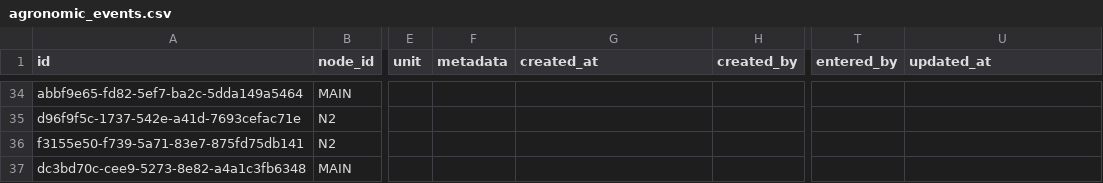
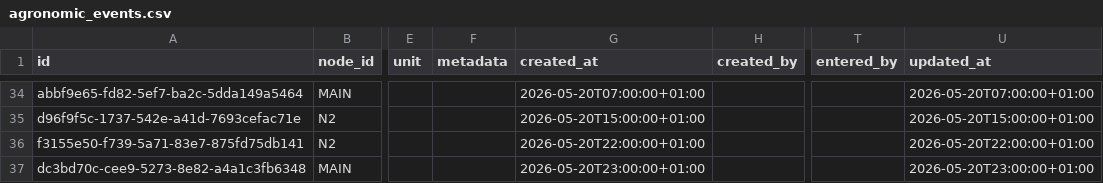
Before and after one commit to abdou-henna/agri-iot-backend, a CSV file: Csvdemo/agronomic_events.csv, drawn as a sheet; only a part is shown, gaps mark what is left out; the diff covers the shown part only; the diff names each change by its address in the sheet, - before the commit and + after, or states it on an @@ line.

```diff
--- a/Csvdemo/agronomic_events.csv
+++ b/Csvdemo/agronomic_events.csv
-G34 (created_at): (empty)
+G34 (created_at): 2026-05-20T07:00:00+01:00
-U34 (updated_at): (empty)
+U34 (updated_at): 2026-05-20T07:00:00+01:00
-G35 (created_at): (empty)
+G35 (created_at): 2026-05-20T15:00:00+01:00
-U35 (updated_at): (empty)
+U35 (updated_at): 2026-05-20T15:00:00+01:00
-G36 (created_at): (empty)
+G36 (created_at): 2026-05-20T22:00:00+01:00
-U36 (updated_at): (empty)
+U36 (updated_at): 2026-05-20T22:00:00+01:00
-G37 (created_at): (empty)
+G37 (created_at): 2026-05-20T23:00:00+01:00
-U37 (updated_at): (empty)
+U37 (updated_at): 2026-05-20T23:00:00+01:00
```
Also changed, not shown: 64 edited cells elsewhere in this file, Csvdemo/system_events.csv.
